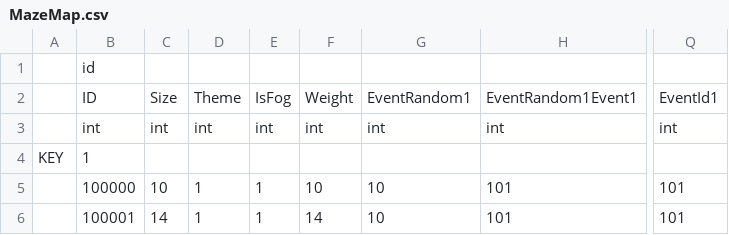
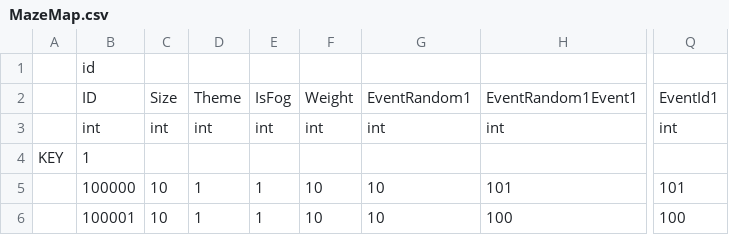
Before and after one commit to xiaoyanxiansheng/PetMaze, a CSV file: Assets/Tools/PetMazeEditor/TestFile/MazeMap.csv, drawn as a sheet; only a part is shown, gaps mark what is left out; the diff names each change by its address in the sheet, - before the commit and + after, or states it on an @@ line.

```diff
--- a/Assets/Tools/PetMazeEditor/TestFile/MazeMap.csv
+++ b/Assets/Tools/PetMazeEditor/TestFile/MazeMap.csv
-C6: 14
+C6: 10
-F6: 14
+F6: 10
-H6: 101
+H6: 100
-Q6: 101
+Q6: 100
```
Also changed, not shown: Assets/Tools/PetMazeEditor/TestFile/MazeElement.csv, 14 other files.
